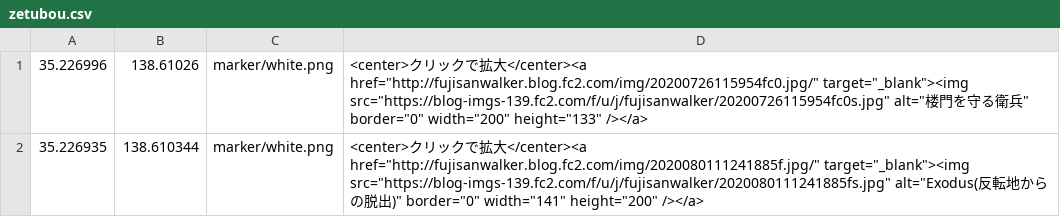
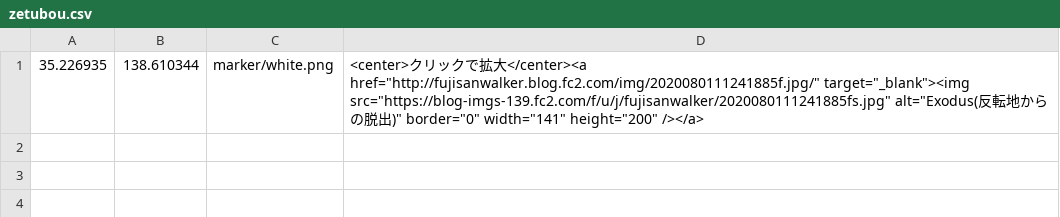
Before and after one commit to shibakin507/darkside, a CSV file: data/zetubou.csv, drawn as a sheet; the diff names each change by its address in the sheet, - before the commit and + after, or states it on an @@ line.

Commit message:
Update zetubou.csv

```diff
--- a/data/zetubou.csv
+++ b/data/zetubou.csv
-row 1: 35.226996 | 138.61026 | marker/white.png | <center>クリックで拡大</center><a href="http://fujisanwalker.blog.fc2.com/img/20200726115954fc0.jpg/" target="_blank"><img src="https://blog-imgs-139.fc2.com/f/u/j/fujisanwalker/20200726115954fc0s.jpg" alt="楼門を守る衛兵" border="0" width="200" height="133" /></a>
```
